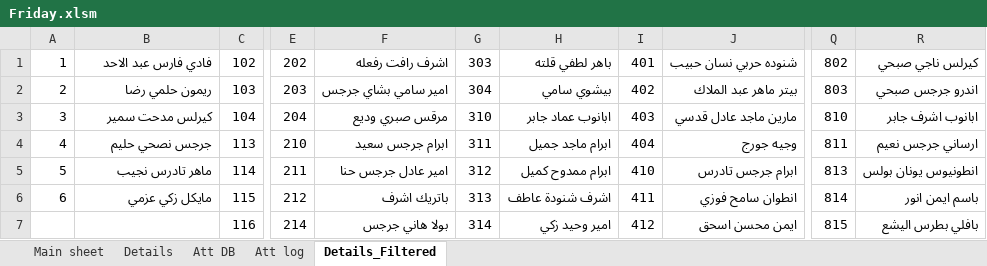
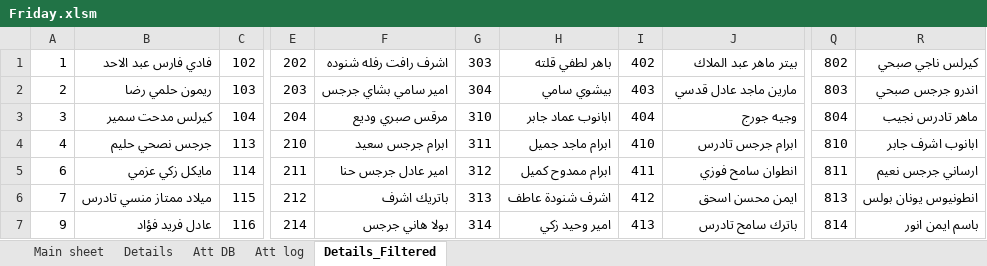
Before and after one commit to KyrillosMorgan/preparatory, an Excel workbook: Tools/Friday.xlsm, sheet Details_Filtered, drawn as a sheet; only a part is shown, gaps mark what is left out; values as stored, in another font and other column widths than the file's, no borders; the diff covers the shown part only; the diff names each change by its address in the sheet, - before the commit and + after, or states it on an @@ line.

```diff
--- a/Tools/Friday.xlsm (sheet Details_Filtered)
+++ b/Tools/Friday.xlsm (sheet Details_Filtered)
-F1: اشرف رافت رفعله
+F1: اشرف رافت رفله شنوده
-I1: 401
+I1: 402
-J1: شنوده حربي نسان حبيب
+J1: بيتر ماهر عبد الملاك
-I2: 402
+I2: 403
-J2: بيتر ماهر عبد الملاك
+J2: مارين ماجد عادل قدسي
-I3: 403
+I3: 404
-J3: مارين ماجد عادل قدسي
+J3: وجيه جورج
-Q3: 810
+Q3: 804
-R3: ابانوب اشرف جابر
+R3: ماهر تادرس نجيب
-I4: 404
+I4: 410
-J4: وجيه جورج
+J4: ابرام جرجس تادرس
-Q4: 811
+Q4: 810
-R4: ارساني جرجس نعيم
+R4: ابانوب اشرف جابر
-A5: 5
+A5: 6
-B5: ماهر تادرس نجيب
+B5: مايكل زكي عزمي
-I5: 410
+I5: 411
-J5: ابرام جرجس تادرس
+J5: انطوان سامح فوزي
-Q5: 813
+Q5: 811
-R5: انطونيوس يونان بولس
+R5: ارساني جرجس نعيم
-A6: 6
+A6: 7
-B6: مايكل زكي عزمي
+B6: ميلاد ممتاز منسي تادرس
-I6: 411
+I6: 412
-J6: انطوان سامح فوزي
+J6: ايمن محسن اسحق
-Q6: 814
+Q6: 813
-R6: باسم ايمن انور
+R6: انطونيوس يونان بولس
-A7: (empty)
+A7: 9
-B7: (empty)
+B7: عادل فريد فؤاد
-I7: 412
+I7: 413
-J7: ايمن محسن اسحق
+J7: باترك سامح تادرس
-Q7: 815
+Q7: 814
-R7: بافلي بطرس اليشع
+R7: باسم ايمن انور
```
Also changed, not shown: 4 added rows, 3 removed rows and 142 edited cells elsewhere in this sheet, sheet Att DB, sheet Att log, sheet Details, sheet Main sheet, charts or pictures, 2 other files.
